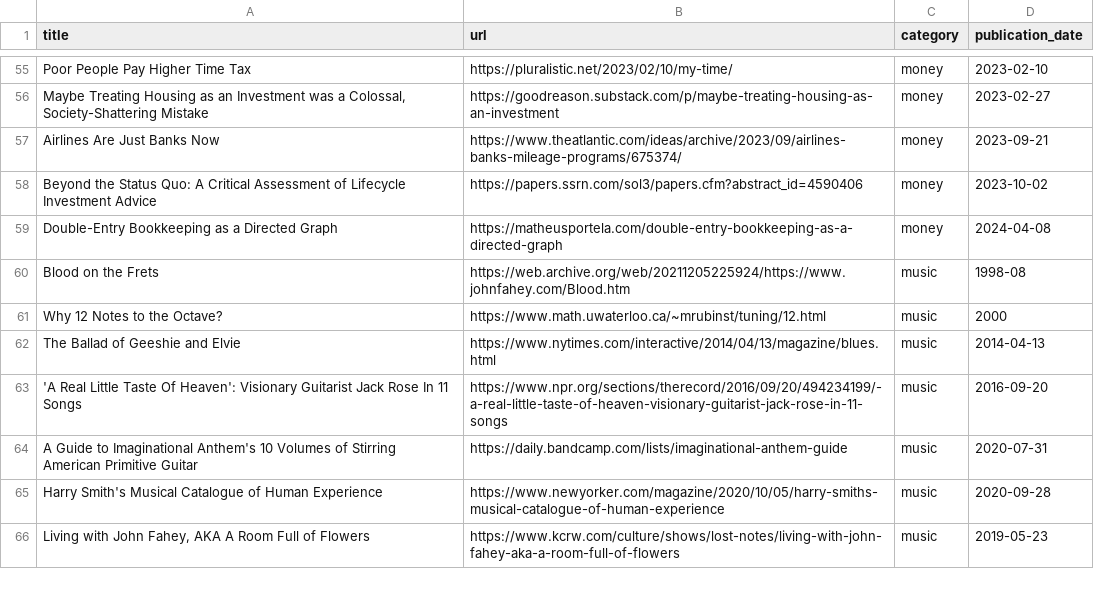
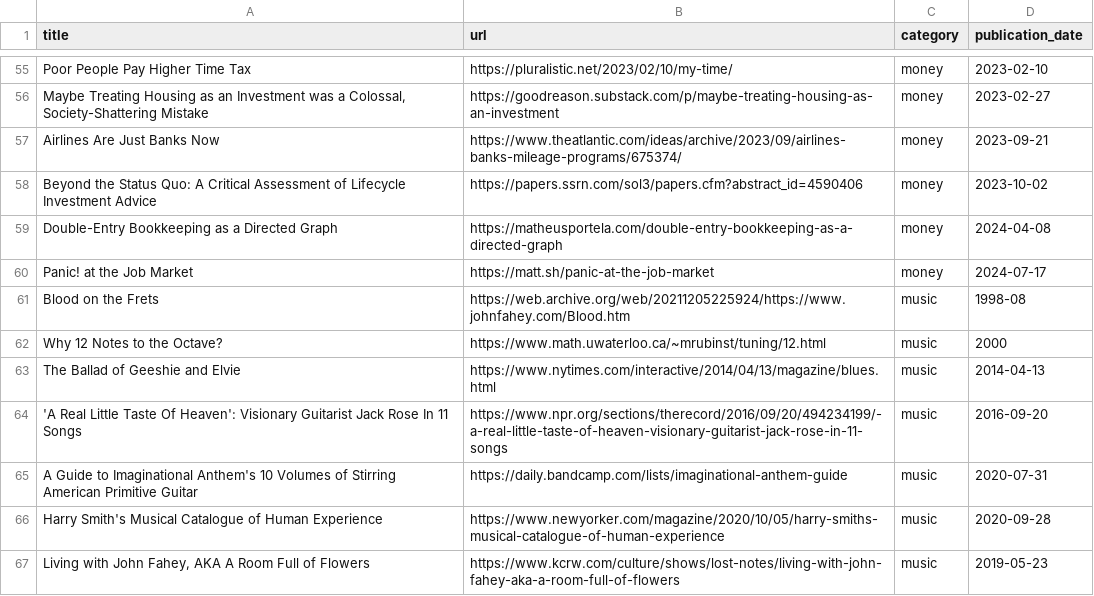
Before and after one commit to jdonland/bookmarks, a CSV file: bookmarks.csv, drawn as a sheet; only a part is shown, gaps mark what is left out.

Commit message:
add panic at the job market

```diff
--- a/bookmarks.csv
+++ b/bookmarks.csv
@@ -59,2 +59,3 @@ Beyond the Status Quo: A Critical Assessment of Lifecycle Investment Advice,http
 Double-Entry Bookkeeping as a Directed Graph,https://matheusportela.com/double-entry-bookkeeping-as-a-directed-graph,money,2024-04-08
+Panic! at the Job Market,https://matt.sh/panic-at-the-job-market,money,2024-07-17
 Blood on the Frets,https://web.archive.org/web/20211205225924/https://www.johnfahey.com/Blood.htm,music,1998-08
```
Also changed, not shown: 1 other file.
